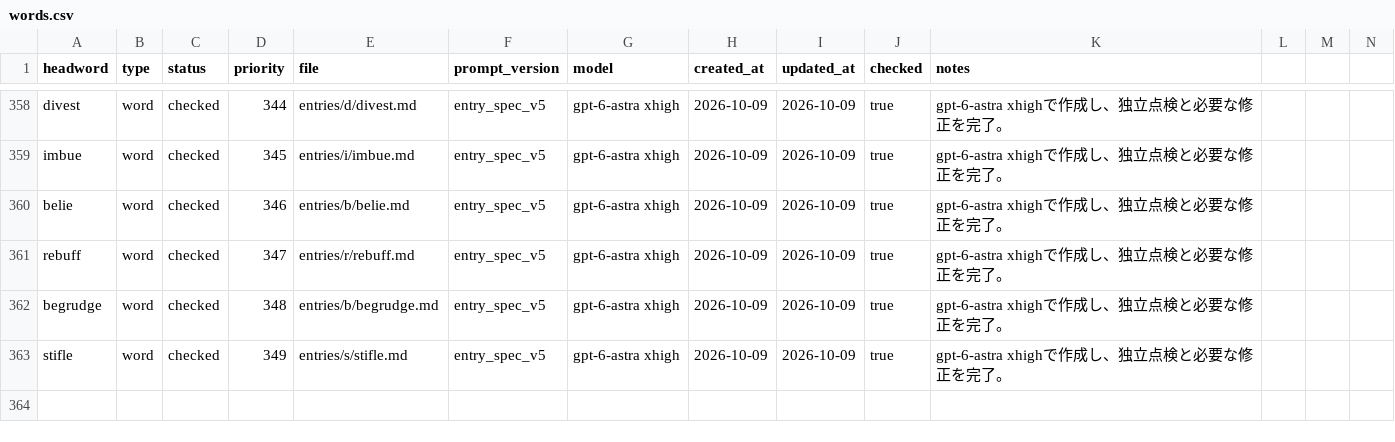
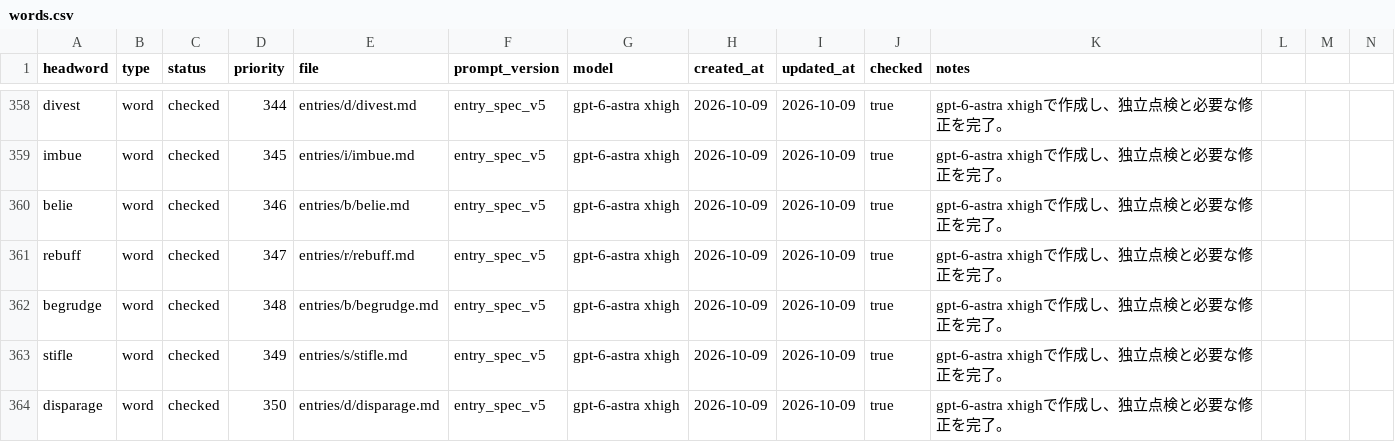
Before and after one commit to Kyapya/english-dictionary, a CSV file: queue/words.csv, drawn as a sheet; only a part is shown, gaps mark what is left out; rows hold the shown columns only; the diff names each change by its address in the sheet, - before the commit and + after, or states it on an @@ line.

Commit message:
Add disparage after two independent reviews (#598)

```diff
--- a/queue/words.csv
+++ b/queue/words.csv
+row 364: disparage | word | checked | 350 | entries/d/disparage.md | entry_spec_v5 | gpt-6-astra xhigh | 2026-10-09 | 2026-10-09 | true | gpt-6-astra xhighで作成し、独立点検と必要な修正を完了。
```
Also changed, not shown: 1 other file.
